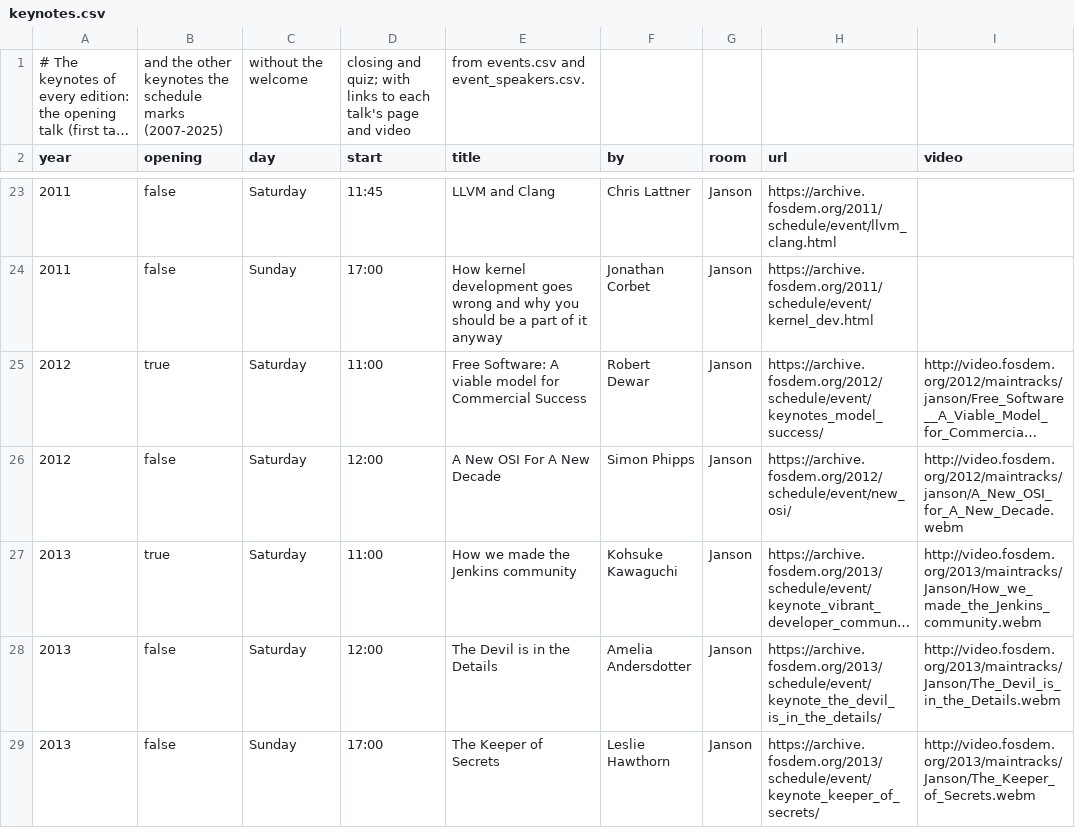
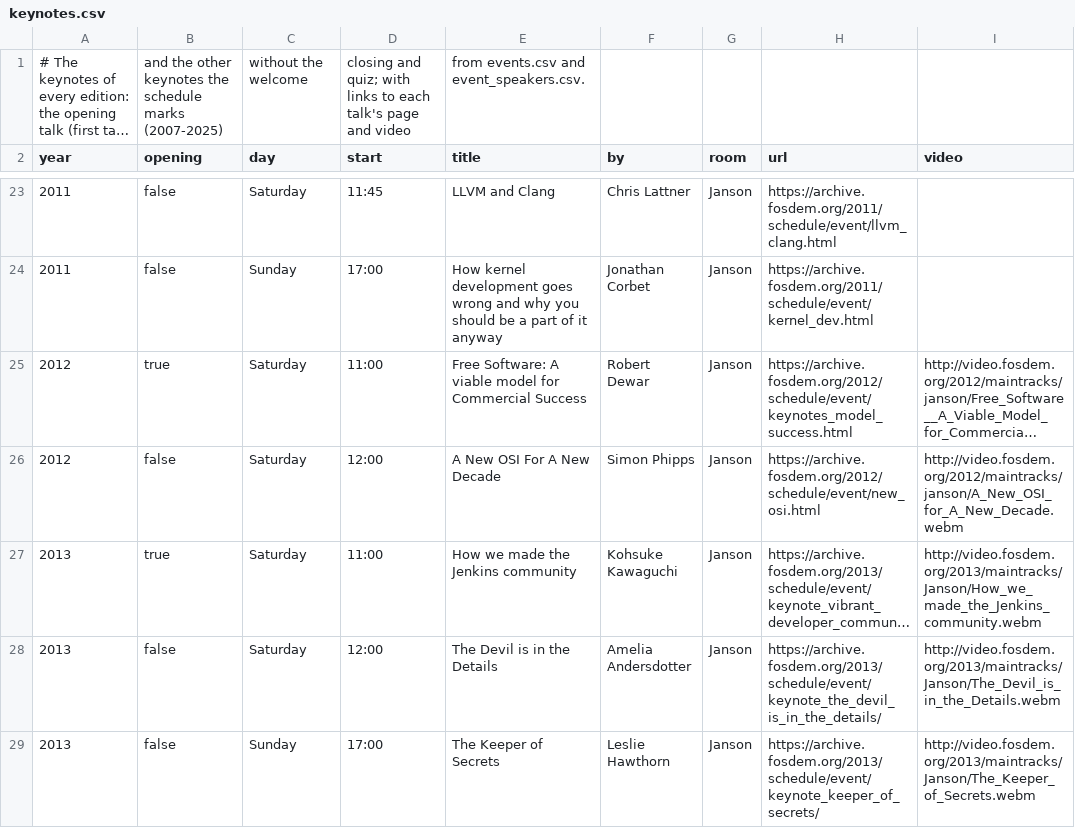
Before and after one commit to pietroppeter/tabelline, a CSV file: docs/stories/data/fosdem/story/keynotes.csv, drawn as a sheet; only a part is shown, gaps mark what is left out; long unchanged cells end in …; the diff names each change by its address in the sheet, - before the commit and + after, or states it on an @@ line.

```diff
--- a/docs/stories/data/fosdem/story/keynotes.csv
+++ b/docs/stories/data/fosdem/story/keynotes.csv
-H25 (url): https://archive.fosdem.org/2012/schedule/event/keynotes_model_success/
+H25 (url): https://archive.fosdem.org/2012/schedule/event/keynotes_model_success.html
-H26 (url): https://archive.fosdem.org/2012/schedule/event/new_osi/
+H26 (url): https://archive.fosdem.org/2012/schedule/event/new_osi.html
```
Also changed, not shown: 4 other files.
